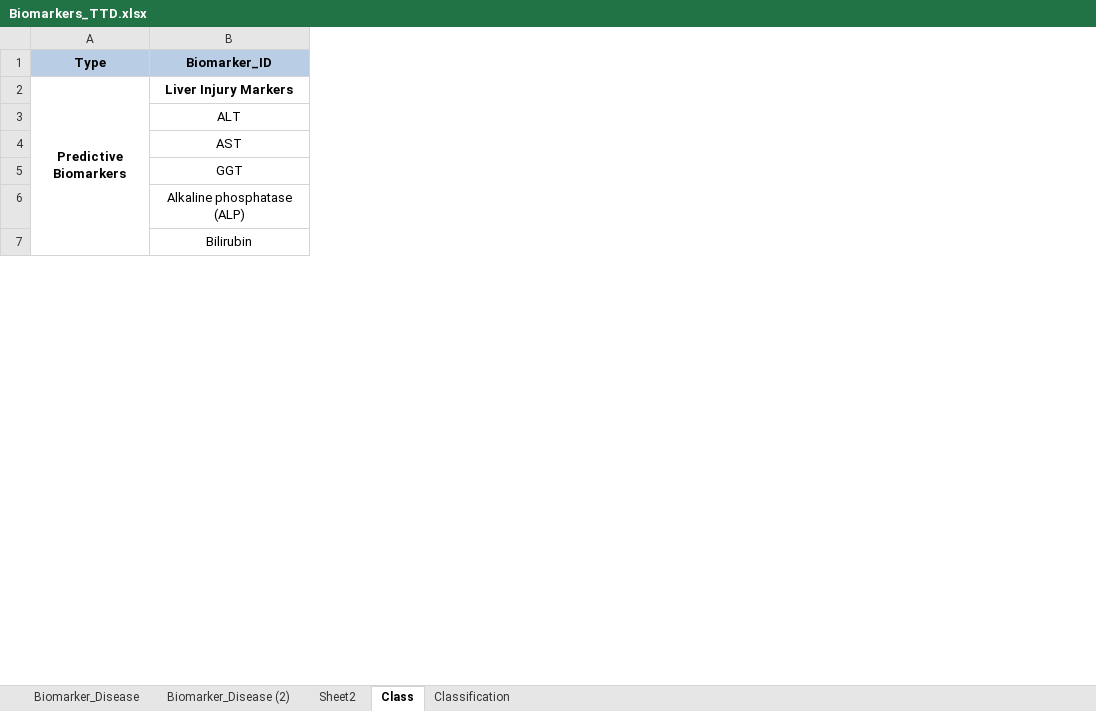
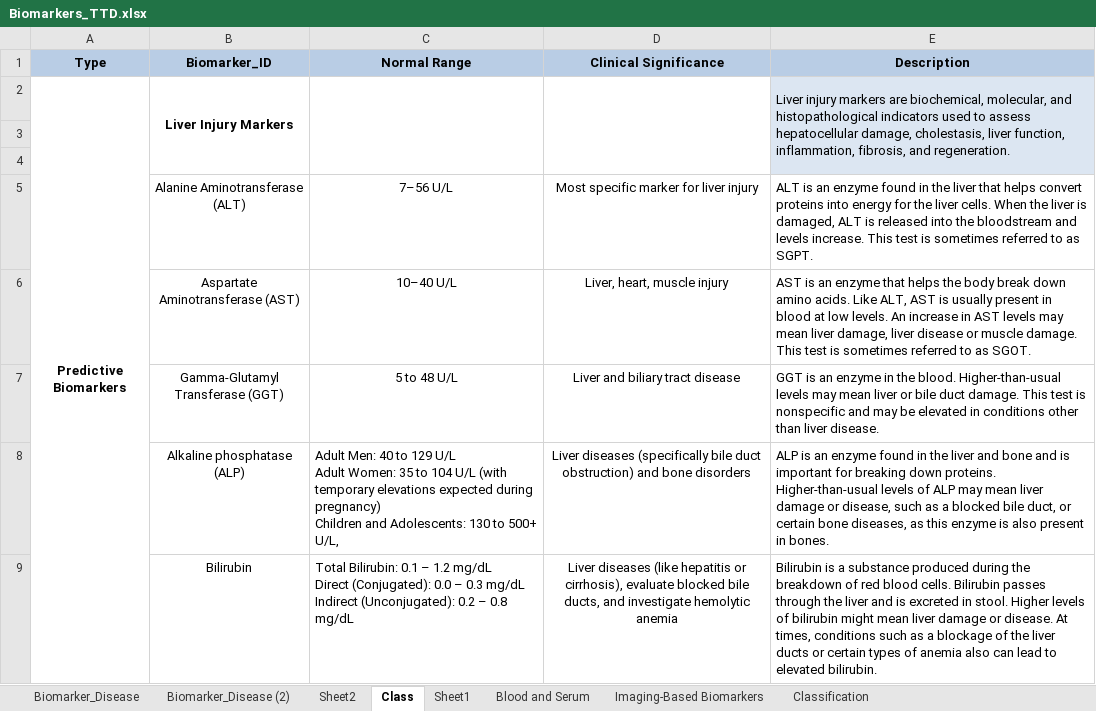
Before and after one commit to pinnintisony28/MASHome, an Excel workbook: datasets/Biomarkers_TTD.xlsx, sheet Class, drawn as a sheet; only a part is shown; values as stored, in another font and other column widths than the file's, no borders; addresses are those after the commit; ↵ is a line break in a cell; the diff covers the shown part only; the diff names each change by its address in the sheet, - before the commit and + after, or states it on an @@ line.

```diff
--- a/datasets/Biomarkers_TTD.xlsx (sheet Class)
+++ b/datasets/Biomarkers_TTD.xlsx (sheet Class)
+sheet tab: Sheet1
+sheet tab: Blood and Serum
+sheet tab: Imaging-Based Biomarkers
+column C (Normal Range), rows 5-9: 7–56 U/L | 10–40 U/L | 5 to 48 U/L | Adult Men: 40 to 129 U/L ↵ Adult Women: 35 to 104 U/L (with temporary elevations expected during pregnancy) ↵ Children and Adolescents: 130 to 500+ U/L, | Total Bilirubin: 0.1 – 1.2 mg/dL ↵ Direct (Conjugated): 0.0 – 0.3 mg/dL ↵ Indirect (Unconjugated): 0.2 – 0.8 mg/dL
+column D (Clinical Significance), rows 5-9: Most specific marker for liver injury | Liver, heart, muscle injury | Liver and biliary tract disease | Liver diseases (specifically bile duct obstruction) and bone disorders | Liver diseases (like hepatitis or cirrhosis), evaluate blocked bile ducts, and investigate hemolytic anemia
+column E (Description), row 2: Liver injury markers are biochemical, molecular, and histopathological indicators used to assess hepatocellular damage, cholestasis, liver function, inflammation, fibrosis, and regeneration.; rows 5-9: ALT is an enzyme found in the liver that helps convert proteins into energy for the liver cells. When the liver is damaged, ALT is released into the bloodstream and levels increase. This test is sometimes referred to as SGPT. | AST is an enzyme that helps the body break down amino acids. Like ALT, AST is usually present in blood at low levels. An increase in AST levels may mean liver damage, liver disease or muscle damage. This test is sometimes referred to as SGOT. | GGT is an enzyme in the blood. Higher-than-usual levels may mean liver or bile duct damage. This test is nonspecific and may be elevated in conditions other than liver disease. | ALP is an enzyme found in the liver and bone and is important for breaking down proteins. Higher-than-usual levels of ALP may mean liver damage or disease, such as a blocked bile duct, or certain bone diseases, as this enzyme is also present in bones. | Bilirubin is a substance produced during the breakdown of red blood cells. Bilirubin passes through the liver and is excreted in stool. Higher levels of bilirubin might mean liver damage or disease. At times, conditions such as a blockage of the liver ducts or certain types of anemia also can lead to elevated bilirubin.
+B2:B4 merged
+row 3: (empty)
+row 4: (empty)
-B5 (Biomarker_ID): ALT
+B5 (Biomarker_ID): Alanine Aminotransferase (ALT)
-B6 (Biomarker_ID): AST
+B6 (Biomarker_ID): Aspartate Aminotransferase (AST)
-B7 (Biomarker_ID): GGT
+B7 (Biomarker_ID): Gamma-Glutamyl Transferase (GGT)
```
Also changed, not shown: 2 added rows, 512 removed rows and merged cells elsewhere in this sheet, sheet Biomarker_Disease, sheet Biomarker_Disease (2), 27 other files.
